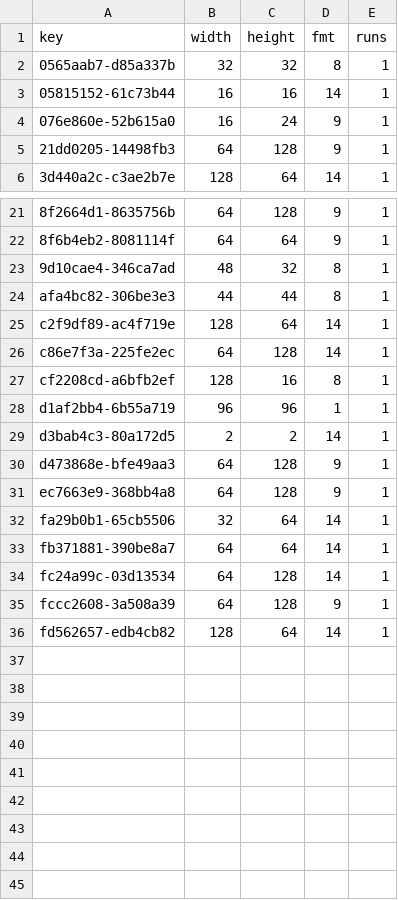
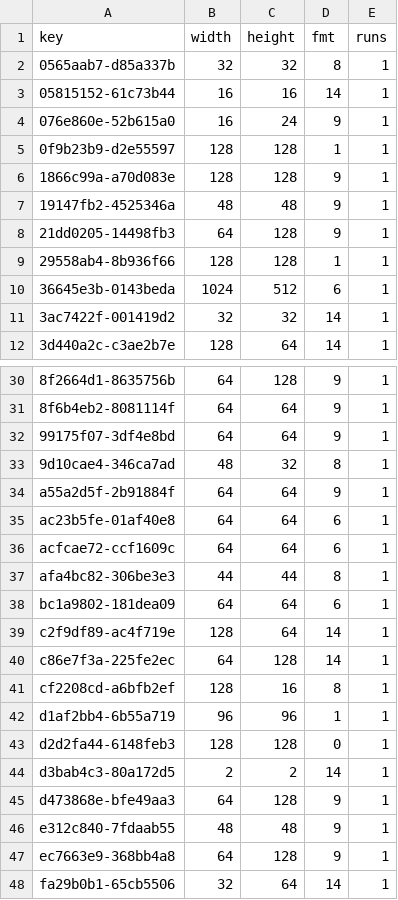
Before and after one commit to lamb2k/re4dc, a TSV file: port/dreamcast/tools/d367/vram/resident/r20c.tsv, drawn as a sheet; only a part is shown, gaps mark what is left out; the shorter side is filled out with more unchanged rows; the diff covers the shown part only; the diff names each change by its address in the sheet, - before the commit and + after, or states it on an @@ line.

```diff
--- a/port/dreamcast/tools/d367/vram/resident/r20c.tsv
+++ b/port/dreamcast/tools/d367/vram/resident/r20c.tsv
+row 5: 0f9b23b9-d2e55597 | 128 | 128 | 1 | 1
+row 6: 1866c99a-a70d083e | 128 | 128 | 9 | 1
+row 7: 19147fb2-4525346a | 48 | 48 | 9 | 1
+row 9: 29558ab4-8b936f66 | 128 | 128 | 1 | 1
+row 10: 36645e3b-0143beda | 1024 | 512 | 6 | 1
+row 11: 3ac7422f-001419d2 | 32 | 32 | 14 | 1
+row 32: 99175f07-3df4e8bd | 64 | 64 | 9 | 1
+row 34: a55a2d5f-2b91884f | 64 | 64 | 9 | 1
+row 35: ac23b5fe-01af40e8 | 64 | 64 | 6 | 1
+row 36: acfcae72-ccf1609c | 64 | 64 | 6 | 1
+row 38: bc1a9802-181dea09 | 64 | 64 | 6 | 1
+row 43: d2d2fa44-6148feb3 | 128 | 128 | 0 | 1
+row 46: e312c840-7fdaab55 | 48 | 48 | 9 | 1
```
Also changed, not shown: 4 added rows elsewhere in this file, 2 other files.
